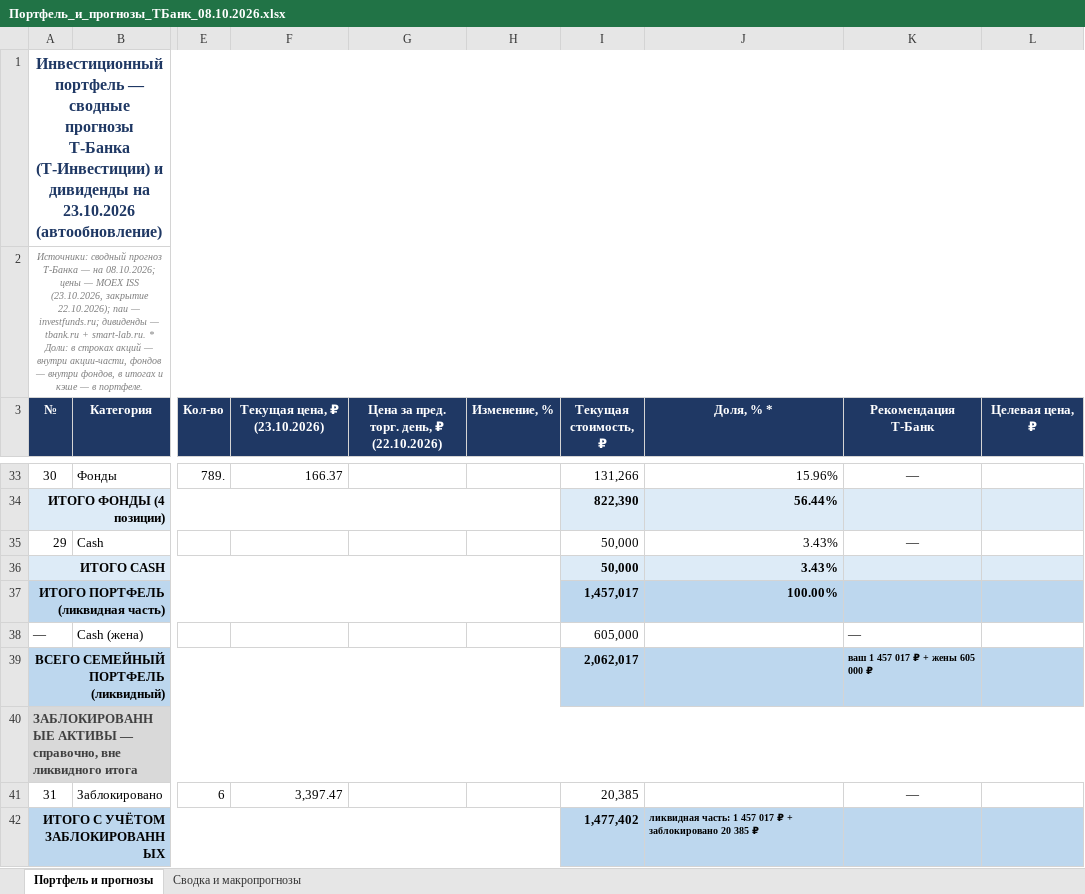
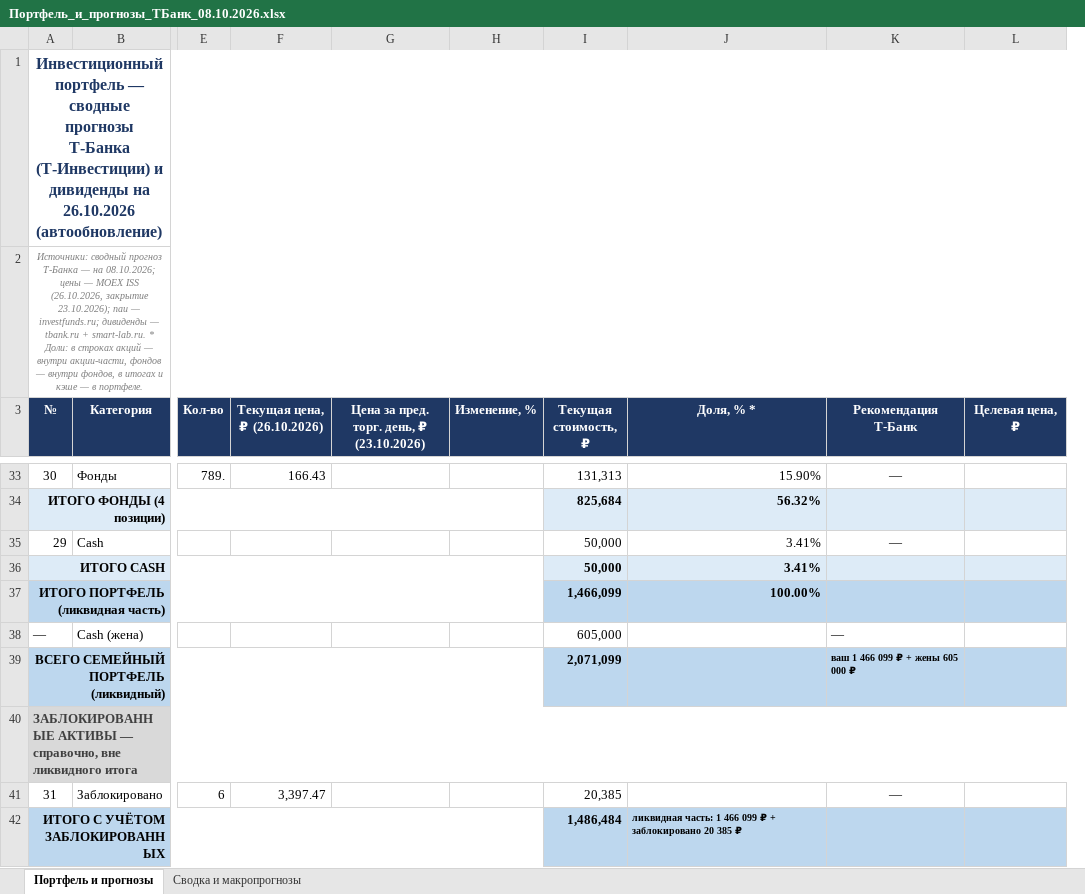
Before and after one commit to Edsonssss/pf-site-1b1590de4c, an Excel workbook: Портфель_и_прогнозы_ТБанк_08.10.2026.xlsx, sheet Портфель и прогнозы, drawn as a sheet; only a part is shown, gaps mark what is left out; values as stored, in another font and other column widths than the file's, no borders; removed rows and columns are numbered as before the commit, all else as after; the diff covers the shown part only; the diff names each change by its address in the sheet, - before the commit and + after, or states it on an @@ line.

```diff
--- a/Портфель_и_прогнозы_ТБанк_08.10.2026.xlsx (sheet Портфель и прогнозы)
+++ b/Портфель_и_прогнозы_ТБанк_08.10.2026.xlsx (sheet Портфель и прогнозы)
+column F (Текущая цена, ₽ (26.10.2026)), rows 33-41: 166.43 |  |  |  |  |  |  |  | 3,397.47
-column G, row 3: Цена за пред. торг. день, ₽ (22.10.2026)
-A1 (№): …дивиденды на 23.10.2026 (автообновление)
+A1 (№): …дивиденды на 26.10.2026 (автообновление)
-A2 (№): …MOEX ISS (23.10.2026, закрытие 22.10.2026); паи —…
+A2 (№): …MOEX ISS (26.10.2026, закрытие 23.10.2026); паи —…
-G3: Текущая цена, ₽ (23.10.2026)
+G3: Цена за пред. торг. день, ₽ (23.10.2026)
-G33: 166.37
+G33: (empty)
-I33 (Текущая стоимость, ₽): 131,266
+I33 (Текущая стоимость, ₽): 131,313
-J33 (Доля, % *): 15.96%
+J33 (Доля, % *): 15.90%
-I34 (Текущая стоимость, ₽): 822,390
+I34 (Текущая стоимость, ₽): 825,684
-J34 (Доля, % *): 56.44%
+J34 (Доля, % *): 56.32%
-J35:J36 (Доля, % *): 3.43%
+J35:J36 (Доля, % *): 3.41%
-I37 (Текущая стоимость, ₽): 1,457,017
+I37 (Текущая стоимость, ₽): 1,466,099
-I39 (Текущая стоимость, ₽): 2,062,017
+I39 (Текущая стоимость, ₽): 2,071,099
-K39 (Рекомендация Т-Банк): ваш 1 457 017 ₽ + жены 605 000 ₽
+K39 (Рекомендация Т-Банк): ваш 1 466 099 ₽ + жены 605 000 ₽
-G41: 3,397.47
+G41: (empty)
-I42 (Текущая стоимость, ₽): 1,477,402
+I42 (Текущая стоимость, ₽): 1,486,484
-J42 (Доля, % *): …часть: 1 457 017 ₽ +…
+J42 (Доля, % *): …часть: 1 466 099 ₽ +…
```
Also changed, not shown: 119 edited cells and cell formats elsewhere in this sheet, sheet Сводка и макропрогнозы, 3 other files.
